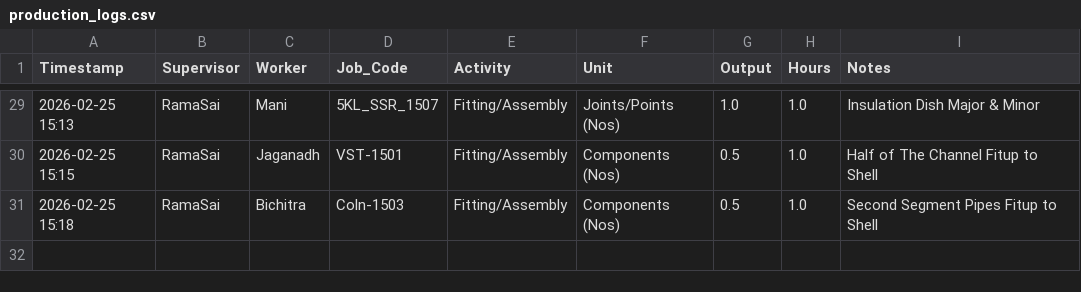
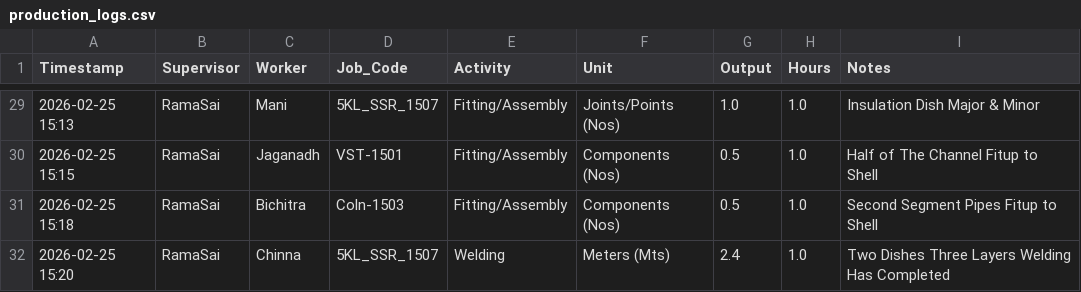
Before and after one commit to Bgenggadmin/shopfloor-monitor, a CSV file: production_logs.csv, drawn as a sheet; only a part is shown, gaps mark what is left out; the diff names each change by its address in the sheet, - before the commit and + after, or states it on an @@ line.

Commit message:
Prod Sync 2026-02-25 15:20:43.344822+05:30

```diff
--- a/production_logs.csv
+++ b/production_logs.csv
+row 32: 2026-02-25 15:20 | RamaSai | Chinna | 5KL_SSR_1507 | Welding | Meters (Mts) | 2.4 | 1.0 | Two Dishes Three Layers Welding Has Completed
```
